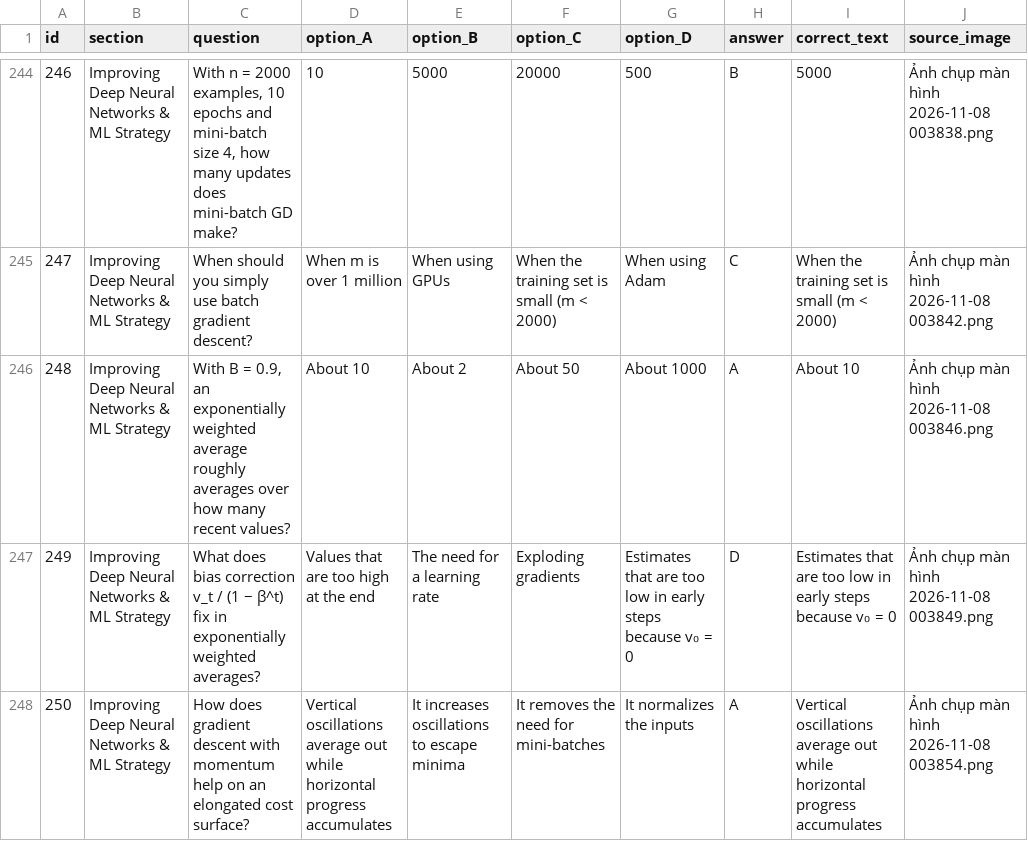
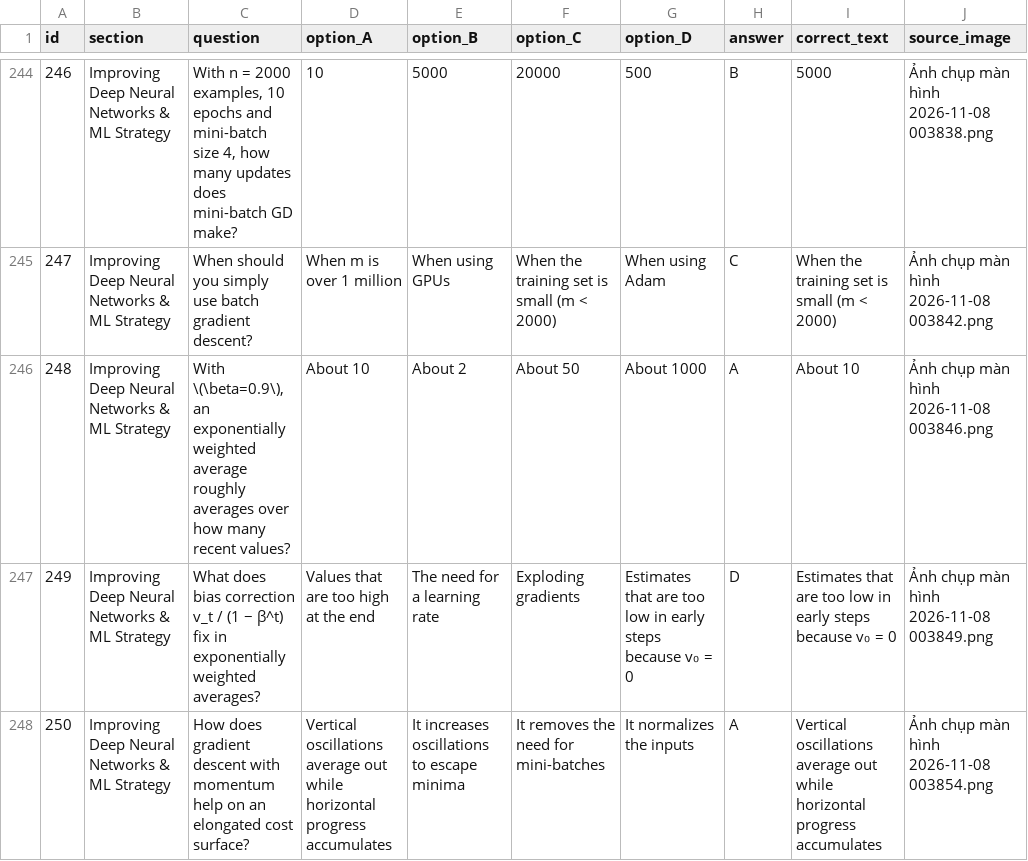
Before and after one commit to Cahoii/fall26ai, a CSV file: questions.csv, drawn as a sheet; only a part is shown, gaps mark what is left out; the diff covers the shown part only.

Commit message:
Correct eight quiz questions and restore mathematical notation

```diff
--- a/questions.csv
+++ b/questions.csv
@@ -245,3 +245,3 @@
 247,Improving Deep Neural Networks & ML Strategy,When should you simply use batch gradient descent?,When m is over 1 million,When using GPUs,When the training set is small (m < 2000),When using Adam,C,When the training set is small (m < 2000),Ảnh chụp màn hình 2026-11-08 003842.png
-248,Improving Deep Neural Networks & ML Strategy,"With B = 0.9, an exponentially weighted average roughly averages over how many recent values?",About 10,About 2,About 50,About 1000,A,About 10,Ảnh chụp màn hình 2026-11-08 003846.png
+248,Improving Deep Neural Networks & ML Strategy,"With \(\beta=0.9\), an exponentially weighted average roughly averages over how many recent values?",About 10,About 2,About 50,About 1000,A,About 10,Ảnh chụp màn hình 2026-11-08 003846.png
 249,Improving Deep Neural Networks & ML Strategy,What does bias correction v_t / (1 − β^t) fix in exponentially weighted averages?,Values that are too high at the end,The need for a learning rate,Exploding gradients,Estimates that are too low in early steps because v₀ = 0,D,Estimates that are too low in early steps because v₀ = 0,Ảnh chụp màn hình 2026-11-08 003849.png
```
Also changed, not shown: 32 edited cells elsewhere in this file, 6 other files.
